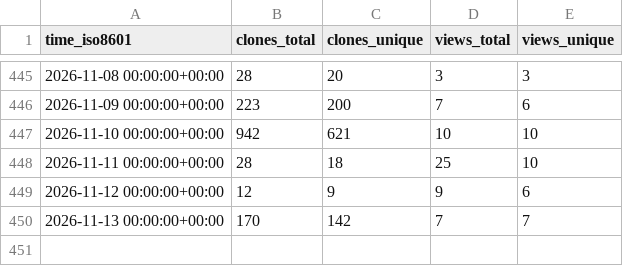
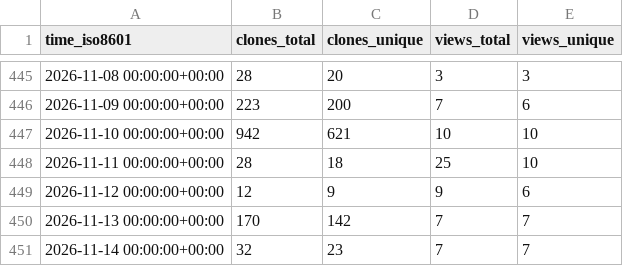
Before and after one commit to alan-turing-institute/autoemulate, a CSV file: alan-turing-institute/autoemulate/ghrs-data/views_clones_aggregate.csv, drawn as a sheet; only a part is shown, gaps mark what is left out; the diff names each change by its address in the sheet, - before the commit and + after, or states it on an @@ line.

```diff
--- a/alan-turing-institute/autoemulate/ghrs-data/views_clones_aggregate.csv
+++ b/alan-turing-institute/autoemulate/ghrs-data/views_clones_aggregate.csv
+row 451: 2026-11-14 00:00:00+00:00 | 32 | 23 | 7 | 7
```
Also changed, not shown: 1 other file.
